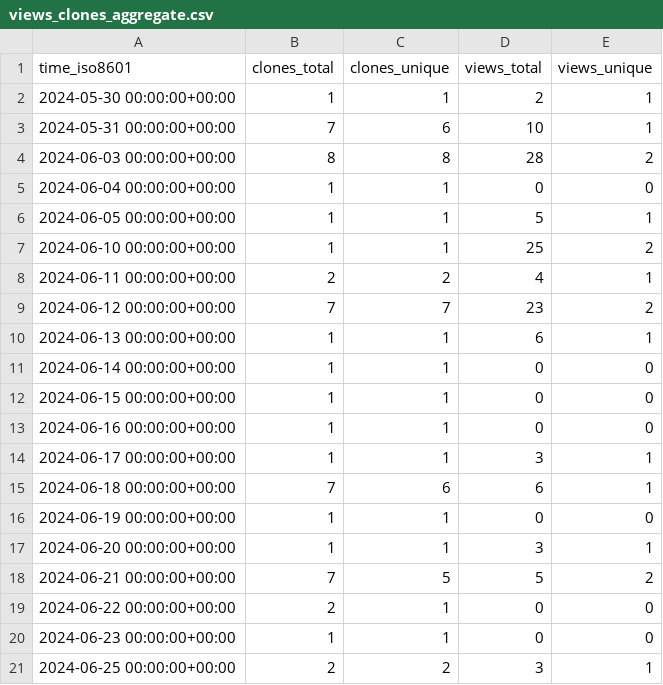
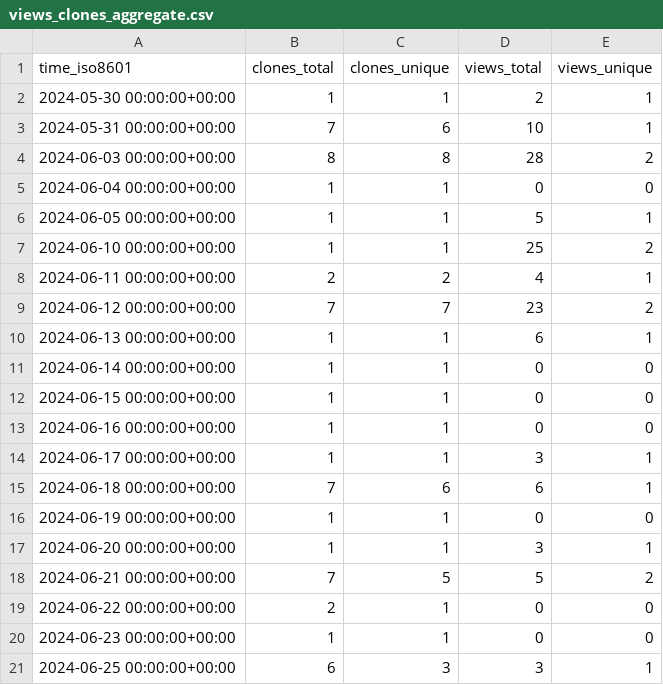
Before and after one commit to grp-bork/nIMP3, a CSV file: grp-bork/nIMP3/ghrs-data/views_clones_aggregate.csv, drawn as a sheet.

```diff
--- a/grp-bork/nIMP3/ghrs-data/views_clones_aggregate.csv
+++ b/grp-bork/nIMP3/ghrs-data/views_clones_aggregate.csv
@@ -20,2 +20,2 @@ time_iso8601,clones_total,clones_unique,views_total,views_unique
 2024-06-23 00:00:00+00:00,1,1,0,0
-2024-06-25 00:00:00+00:00,2,2,3,1
+2024-06-25 00:00:00+00:00,6,3,3,1
```
Also changed, not shown: 1 other file.
